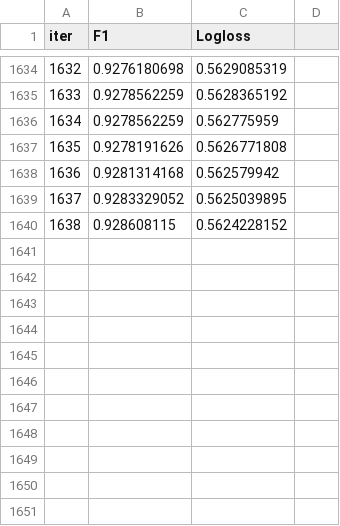
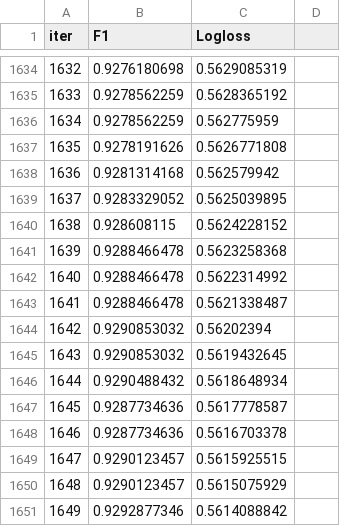
Before and after one commit to pouriakouhzadeh/project_on_linux, a TSV file: catboost_info/learn_error.tsv, drawn as a sheet; only a part is shown, gaps mark what is left out.

```diff
--- a/catboost_info/learn_error.tsv
+++ b/catboost_info/learn_error.tsv
@@ -1640 +1640,12 @@ iter	F1	Logloss
 1638	0.928608115	0.5624228152
+1639	0.9288466478	0.5623258368
+1640	0.9288466478	0.5622314992
+1641	0.9288466478	0.5621338487
+1642	0.9290853032	0.56202394
+1643	0.9290853032	0.5619432645
+1644	0.9290488432	0.5618648934
+1645	0.9287734636	0.5617778587
+1646	0.9287734636	0.5616703378
+1647	0.9290123457	0.5615925515
+1648	0.9290123457	0.5615075929
+1649	0.9292877346	0.5614088842
```
Also changed, not shown: catboost_info/time_left.tsv, 2 other files.
